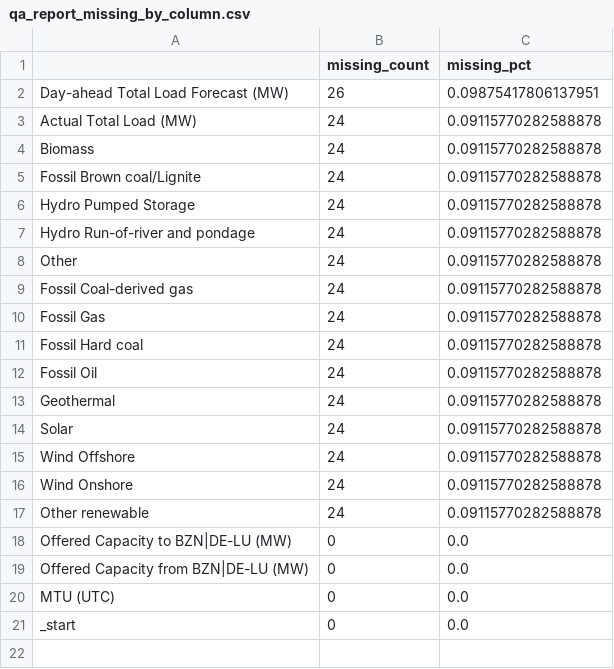
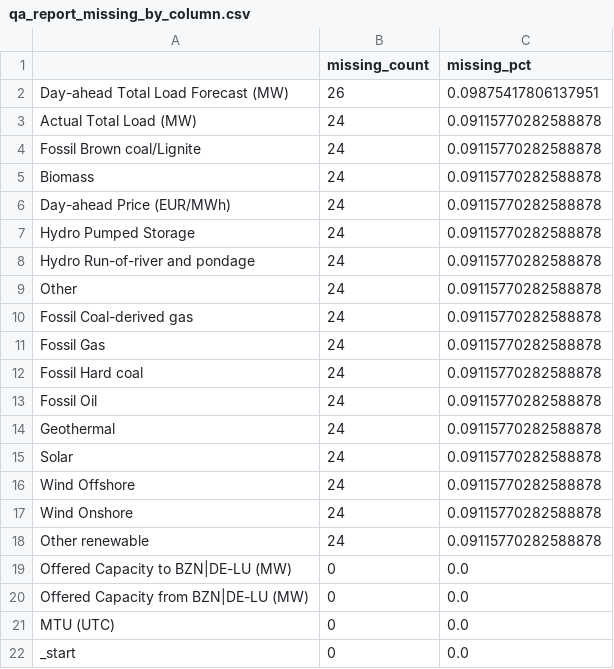
Before and after one commit to Nikshay-Jain/eu-power-fair-value, a CSV file: qa_report/qa_report_missing_by_column.csv, drawn as a sheet.

```diff
--- a/qa_report/qa_report_missing_by_column.csv
+++ b/qa_report/qa_report_missing_by_column.csv
@@ -3,4 +3,5 @@ Day-ahead Total Load Forecast (MW),26,0.09875417806137951
 Actual Total Load (MW),24,0.09115770282588878
+Fossil Brown coal/Lignite,24,0.09115770282588878
 Biomass,24,0.09115770282588878
-Fossil Brown coal/Lignite,24,0.09115770282588878
+Day-ahead Price (EUR/MWh),24,0.09115770282588878
 Hydro Pumped Storage,24,0.09115770282588878
```
Also changed, not shown: qa_report/qa_report_dup_mtu_sample.csv, qa_report/qa_report_hod_missing_pct_by_column.csv, 8 other files.
